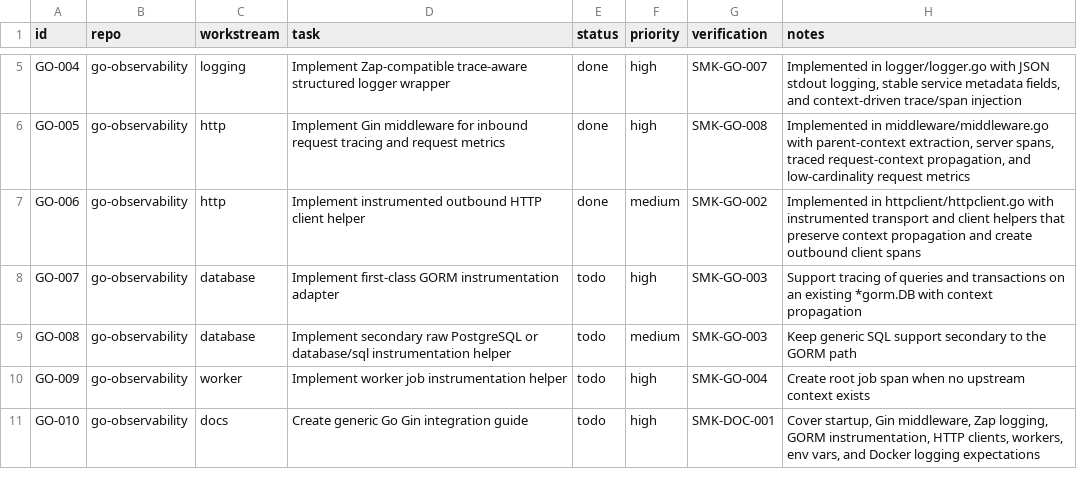
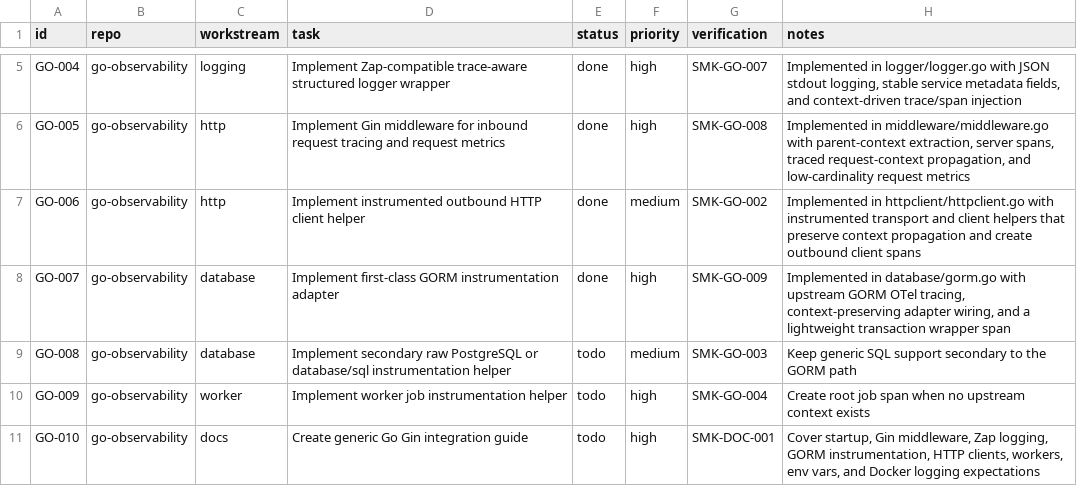
Before and after one commit to jainam-panchal/observability-infra, a CSV file: IMPLEMENTATION_CHECKLIST.csv, drawn as a sheet; only a part is shown, gaps mark what is left out; the diff covers the shown part only.

Commit message:
chore: mark gorm task complete

```diff
--- a/IMPLEMENTATION_CHECKLIST.csv
+++ b/IMPLEMENTATION_CHECKLIST.csv
@@ -7,3 +7,3 @@ GO-005,go-observability,http,"Implement Gin middleware for inbound request traci
 GO-006,go-observability,http,"Implement instrumented outbound HTTP client helper",done,medium,"SMK-GO-002","Implemented in httpclient/httpclient.go with instrumented transport and client helpers that preserve context propagation and create outbound client spans"
-GO-007,go-observability,database,"Implement first-class GORM instrumentation adapter",todo,high,"SMK-GO-003","Support tracing of queries and transactions on an existing *gorm.DB with context propagation"
+GO-007,go-observability,database,"Implement first-class GORM instrumentation adapter",done,high,"SMK-GO-009","Implemented in database/gorm.go with upstream GORM OTel tracing, context-preserving adapter wiring, and a lightweight transaction wrapper span"
 GO-008,go-observability,database,"Implement secondary raw PostgreSQL or database/sql instrumentation helper",todo,medium,"SMK-GO-003","Keep generic SQL support secondary to the GORM path"
```
Also changed, not shown: 1 added row and 3 edited cells elsewhere in this file, 1 other file.
